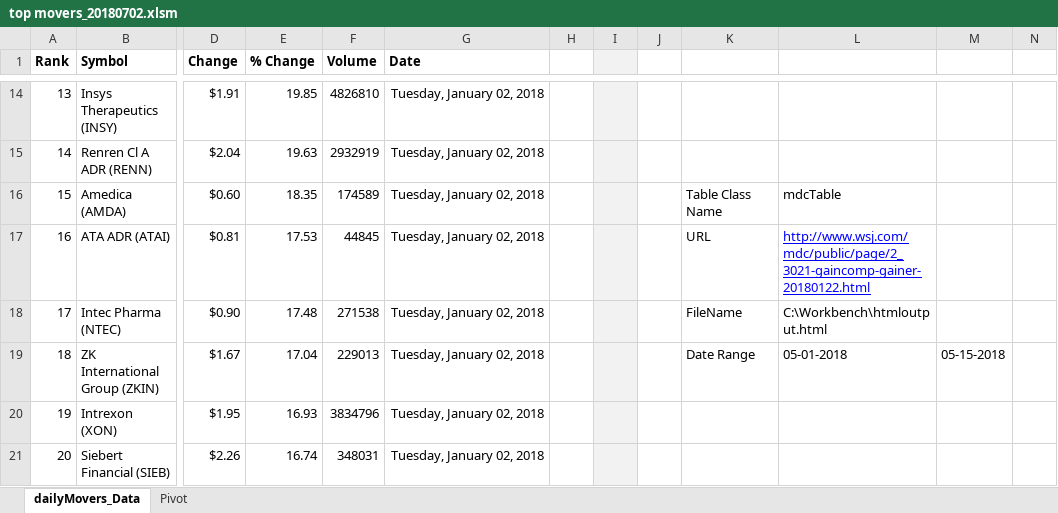
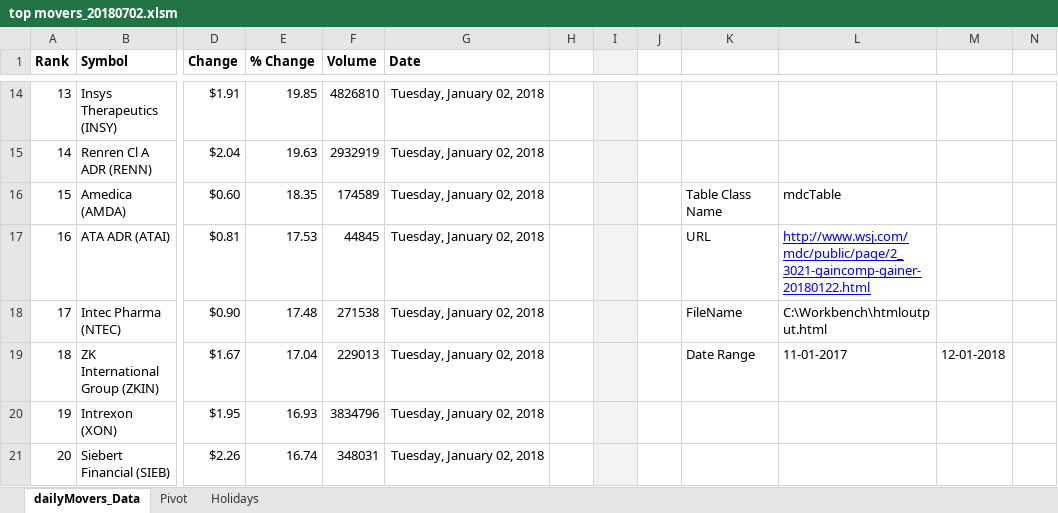
Before and after one commit to doomed51/topmovers, an Excel workbook: top movers_20180702.xlsm, sheet dailyMovers_Data, drawn as a sheet; only a part is shown, gaps mark what is left out; values as stored, in another font and other column widths than the file's, no borders; charts and pictures not drawn; the diff names each change by its address in the sheet, - before the commit and + after, or states it on an @@ line.

Commit message:
added holiday checking to Module 3 - needs to be tested!!

```diff
--- a/top movers_20180702.xlsm (sheet dailyMovers_Data)
+++ b/top movers_20180702.xlsm (sheet dailyMovers_Data)
+sheet tab: Holidays
-L19: 05-01-2018
+L19: 11-01-2017
-M19: 05-15-2018
+M19: 12-01-2018
```
